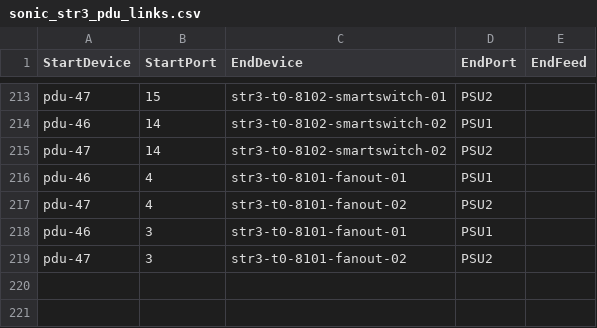
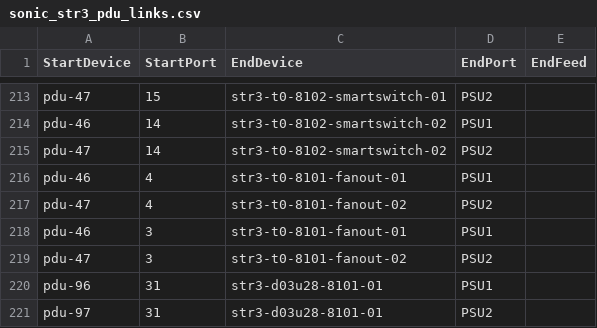
Before and after one commit to sakshamkhurana21/sonic-mgmt, a CSV file: ansible/files/sonic_str3_pdu_links.csv, drawn as a sheet; only a part is shown, gaps mark what is left out; the diff names each change by its address in the sheet, - before the commit and + after, or states it on an @@ line.

```diff
--- a/ansible/files/sonic_str3_pdu_links.csv
+++ b/ansible/files/sonic_str3_pdu_links.csv
+row 220: pdu-96 | 31 | str3-d03u28-8101-01 | PSU1
+row 221: pdu-97 | 31 | str3-d03u28-8101-01 | PSU2
```
Also changed, not shown: ansible/files/sonic_bjw2_links.csv, ansible/files/sonic_str3_devices.csv, 14 other files.
